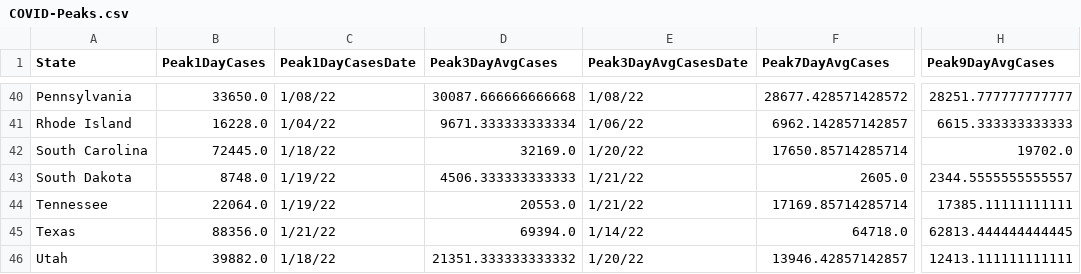
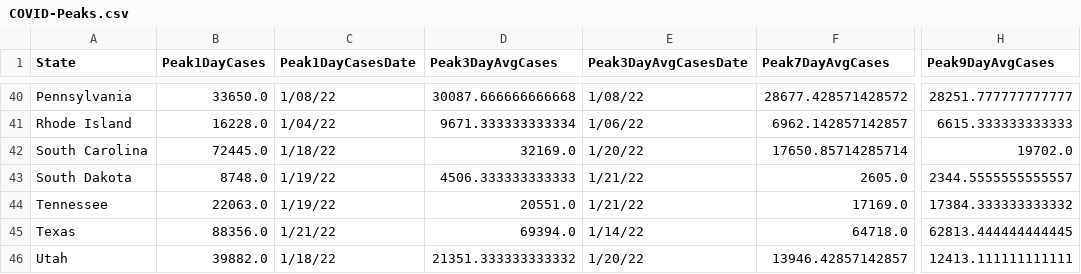
Before and after one commit to painmanagementcollaboratory/Rolling-Peak-COVID-Data-by-State, a CSV file: COVID-Peaks.csv, drawn as a sheet; only a part is shown, gaps mark what is left out; the diff names each change by its address in the sheet, - before the commit and + after, or states it on an @@ line.

```diff
--- a/COVID-Peaks.csv
+++ b/COVID-Peaks.csv
-B44 (Peak1DayCases): 22064.0
+B44 (Peak1DayCases): 22063.0
-D44 (Peak3DayAvgCases): 20553.0
+D44 (Peak3DayAvgCases): 20551.0
-F44 (Peak7DayAvgCases): 17169.85714285714
+F44 (Peak7DayAvgCases): 17169.0
-H44 (Peak9DayAvgCases): 17385.11111111111
+H44 (Peak9DayAvgCases): 17384.333333333332
```
Also changed, not shown: data/COVID-19-Cases-USA-By-State.csv, data/COVID-19-Deaths-USA-By-State.csv.
